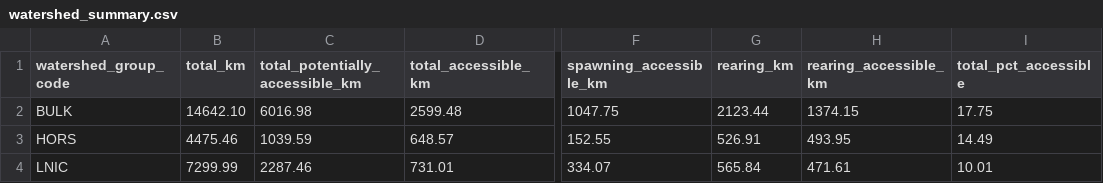
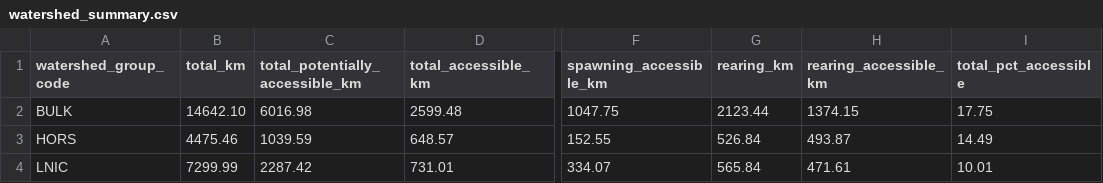
Before and after one commit to smnorris/bcfishpass, a CSV file: reports/wcrp/reports/watershed_summary.csv, drawn as a sheet; only a part is shown, gaps mark what is left out; the diff names each change by its address in the sheet, - before the commit and + after, or states it on an @@ line.

Commit message:
update elk summaries, tweak below elko dnstr barriers query to ensure length_inaccessible is correctly calculated, modify makefile to use all watershed groups when indexing streams by anthropogenic barriers

```diff
--- a/reports/wcrp/reports/watershed_summary.csv
+++ b/reports/wcrp/reports/watershed_summary.csv
-G3 (rearing_km): 526.91
+G3 (rearing_km): 526.84
-H3 (rearing_accessible_km): 493.95
+H3 (rearing_accessible_km): 493.87
-C4 (total_potentially_accessible_km): 2287.46
+C4 (total_potentially_accessible_km): 2287.42
```
Also changed, not shown: 4 other files.
